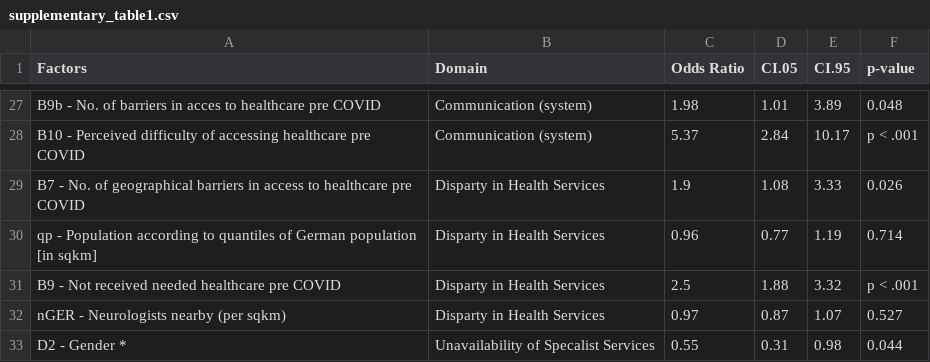
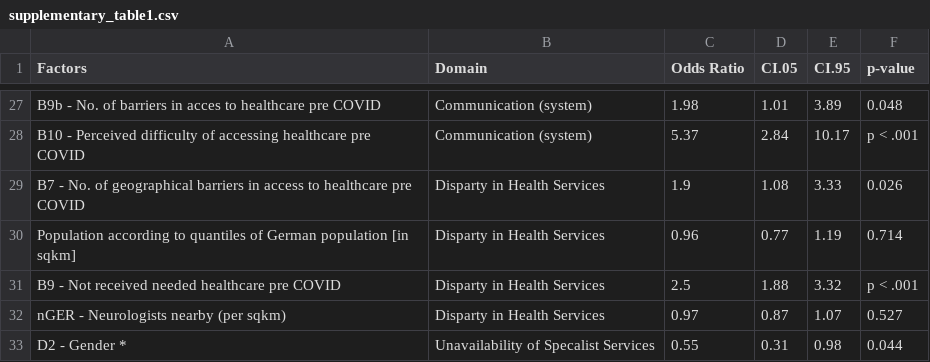
Before and after one commit to dpedrosac/covidPD, a CSV file: results/supplementary_table1.csv, drawn as a sheet; only a part is shown, gaps mark what is left out.

```diff
--- a/results/supplementary_table1.csv
+++ b/results/supplementary_table1.csv
@@ -29,3 +29,3 @@
 "B7 - No. of geographical barriers in access to healthcare pre COVID","Disparty in Health Services",1.9,1.08,3.33,"0.026"
-"qp - Population according to quantiles of German population [in sqkm]","Disparty in Health Services",0.96,0.77,1.19,"0.714"
+"  Population according to quantiles of German population [in sqkm]","Disparty in Health Services",0.96,0.77,1.19,"0.714"
 "B9 - Not received needed healthcare pre COVID","Disparty in Health Services",2.5,1.88,3.32,"p < .001"
```
Also changed, not shown: 14 other files.
